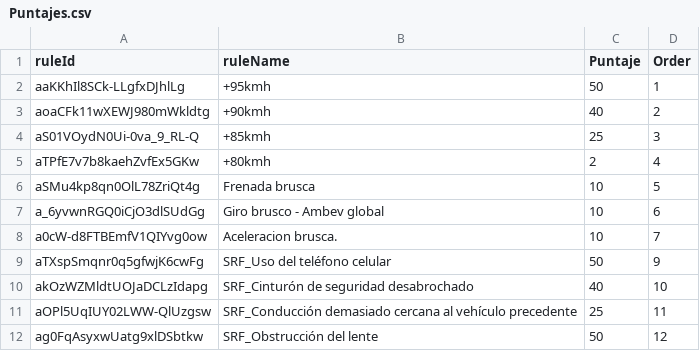
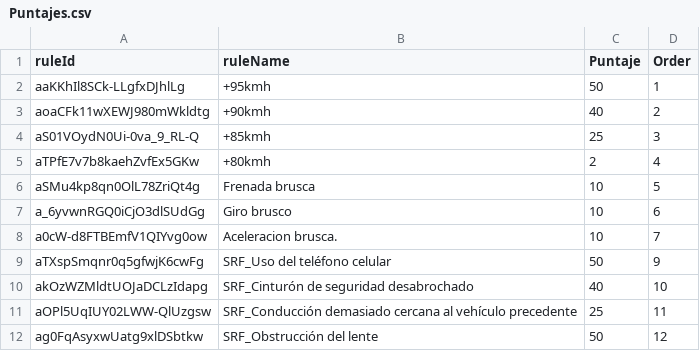
Before and after one commit to jmcesetti/PBI_host, a CSV file: CMQ_T1/Puntajes.csv, drawn as a sheet.

Commit message:
Fix CSV formatting and remove duplicate header
Removed duplicate header and fixed formatting for 'Giro brusco'.

```diff
--- a/CMQ_T1/Puntajes.csv
+++ b/CMQ_T1/Puntajes.csv
@@ -6,3 +6,3 @@ aTPfE7v7b8kaehZvfEx5GKw,+80kmh,2,4
 aSMu4kp8qn0OlL78ZriQt4g,Frenada brusca,10,5
-a_6yvwnRGQ0iCjO3dlSUdGg,Giro brusco - Ambev global,10,6
+a_6yvwnRGQ0iCjO3dlSUdGg,Giro brusco,10,6
 a0cW-d8FTBEmfV1QIYvg0ow,Aceleracion brusca.,10,7
```
